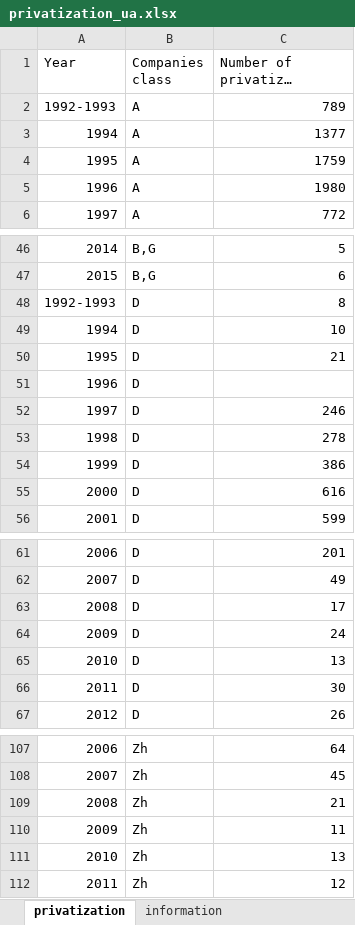
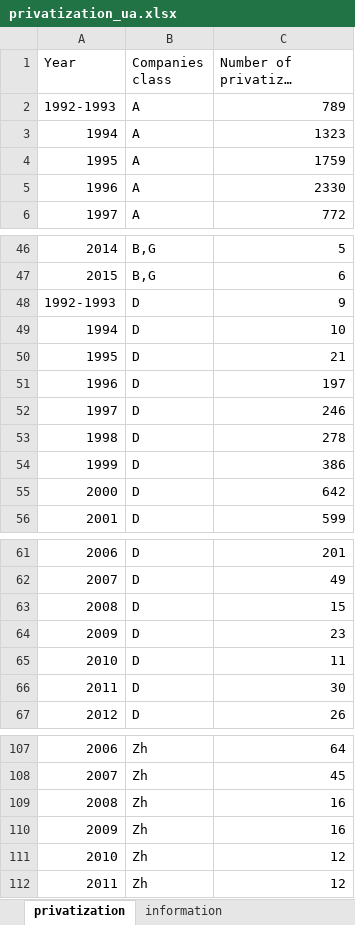
Before and after one commit to i2alex/Privatization-in-Ukraine.-1992-2015, an Excel workbook: Data/privatization_ua.xlsx, sheet privatization, drawn as a sheet; only a part is shown, gaps mark what is left out; long unchanged cells end in …; values as stored, in another font and other column widths than the file's, no borders; the diff covers the shown part only; the diff names each change by its address in the sheet, - before the commit and + after, or states it on an @@ line.

```diff
--- a/Data/privatization_ua.xlsx (sheet privatization)
+++ b/Data/privatization_ua.xlsx (sheet privatization)
-C3 (Number of privatized companies): 1377
+C3 (Number of privatized companies): 1323
-C5 (Number of privatized companies): 1980
+C5 (Number of privatized companies): 2330
-C48 (Number of privatized companies): 8
+C48 (Number of privatized companies): 9
-C51 (Number of privatized companies): (empty)
+C51 (Number of privatized companies): 197
-C55 (Number of privatized companies): 616
+C55 (Number of privatized companies): 642
-C63 (Number of privatized companies): 17
+C63 (Number of privatized companies): 15
-C64 (Number of privatized companies): 24
+C64 (Number of privatized companies): 23
-C65 (Number of privatized companies): 13
+C65 (Number of privatized companies): 11
-C109 (Number of privatized companies): 21
+C109 (Number of privatized companies): 16
-C110 (Number of privatized companies): 11
+C110 (Number of privatized companies): 16
-C111 (Number of privatized companies): 13
+C111 (Number of privatized companies): 12
```
Also changed, not shown: 17 edited cells elsewhere in this sheet, sheet information, 3 other files.
